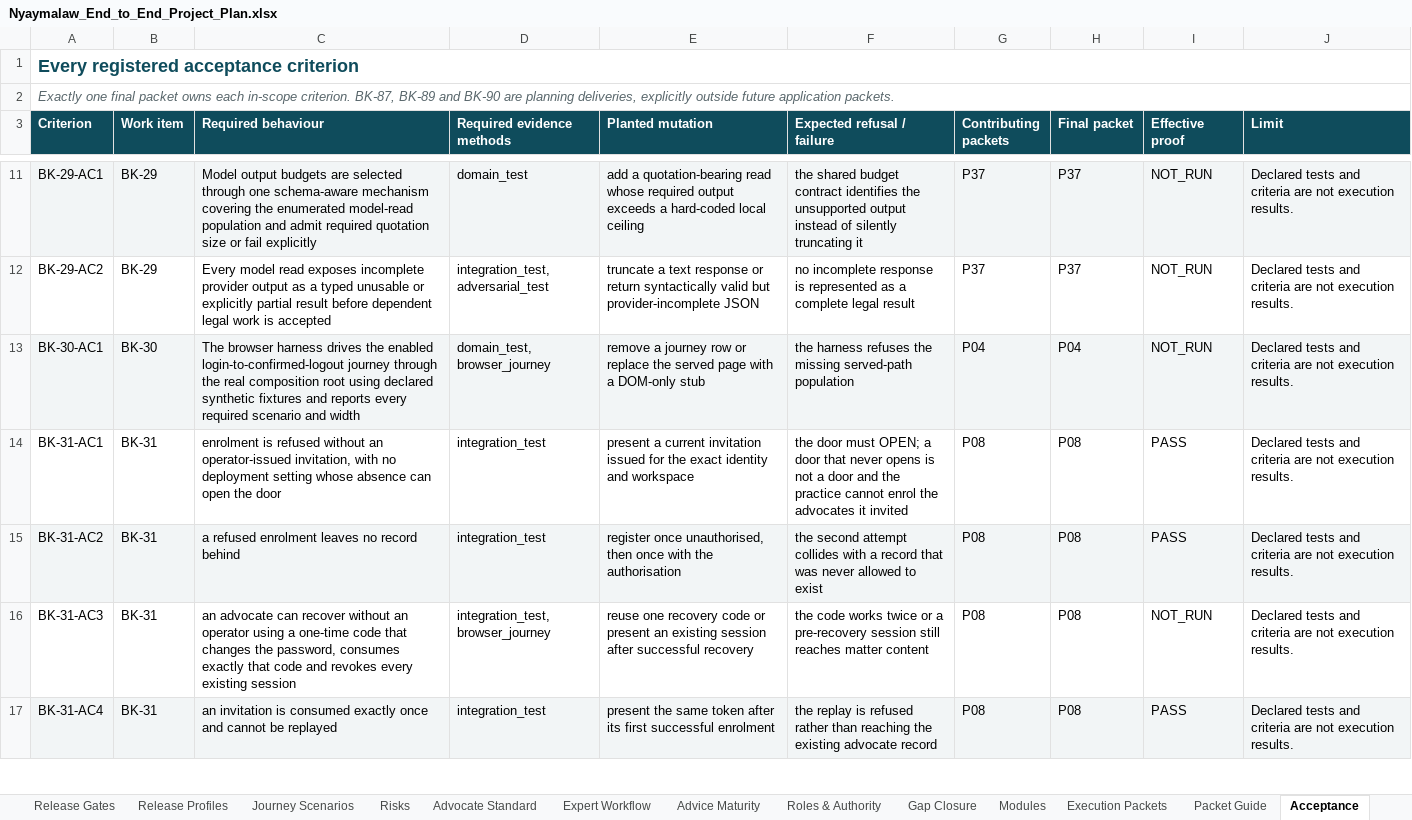
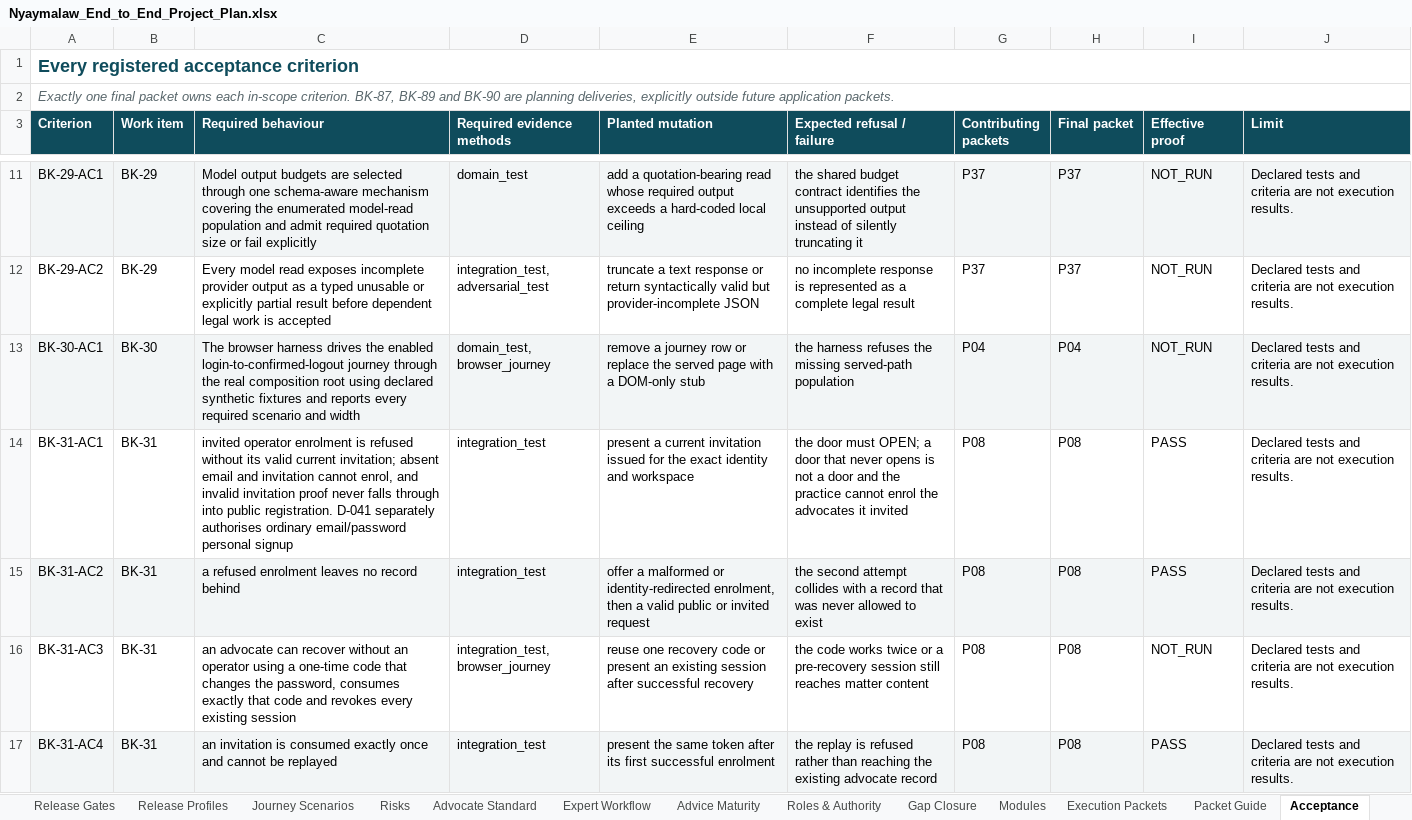
Before and after one commit to Harul8/Nyaymalaw, an Excel workbook: docs/Nyaymalaw_End_to_End_Project_Plan.xlsx, sheet Acceptance, drawn as a sheet; only a part is shown, gaps mark what is left out; values as stored, in another font and other column widths than the file's, no borders; table styles not drawn; the diff covers the shown part only; the diff names each change by its address in the sheet, - before the commit and + after, or states it on an @@ line.

Commit message:
Open email registration while separating professional approval
Allow email/password signup and immediate owned-workspace and matter access without invitations or professional approval. Keep the existing recovery flow unchanged and preserve the optional invited operator lane.

Add durable admission, neutral authentication/validation, bounded approval records and current protected-operation checks. Update PRD, plan, backlog and source-bound evidence. Verified 3113 Class-A cases, 30 canonical browser cases and 56 expanded browser cases. Normal gate permits this commit under only the existing TRACE-C1 / BK-54-AC3 exception; FULL GATE RED, no release or full Phase A completion claimed.

```diff
--- a/docs/Nyaymalaw_End_to_End_Project_Plan.xlsx (sheet Acceptance)
+++ b/docs/Nyaymalaw_End_to_End_Project_Plan.xlsx (sheet Acceptance)
-C14 (Required behaviour): enrolment is refused without an operator-issued invitation, with no deployment setting whose absence can open the door
+C14 (Required behaviour): invited operator enrolment is refused without its valid current invitation; absent email and invitation cannot enrol, and invalid invitation proof never falls through into public registration. D-041 separately authorises ordinary email/password personal signup
-E15 (Planted mutation): register once unauthorised, then once with the authorisation
+E15 (Planted mutation): offer a malformed or identity-redirected enrolment, then a valid public or invited request
```
Also changed, not shown: 4 added rows and 9 edited cells elsewhere in this sheet, sheet Traceability, sheet Sources, sheet Packet Guide, sheet Step Contracts, sheet Read Me, sheet Reconciliation, 7 more sheets, 51 other files.
